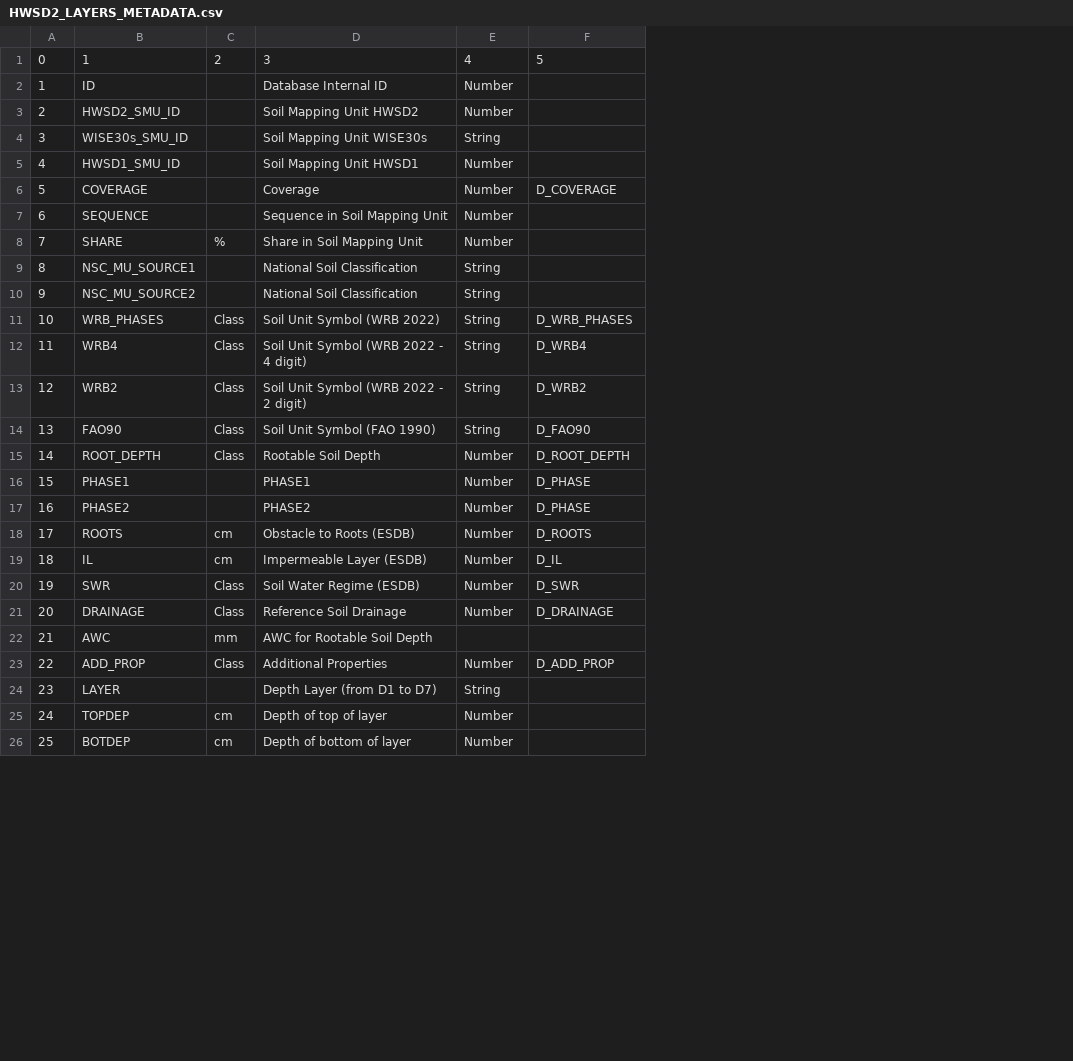
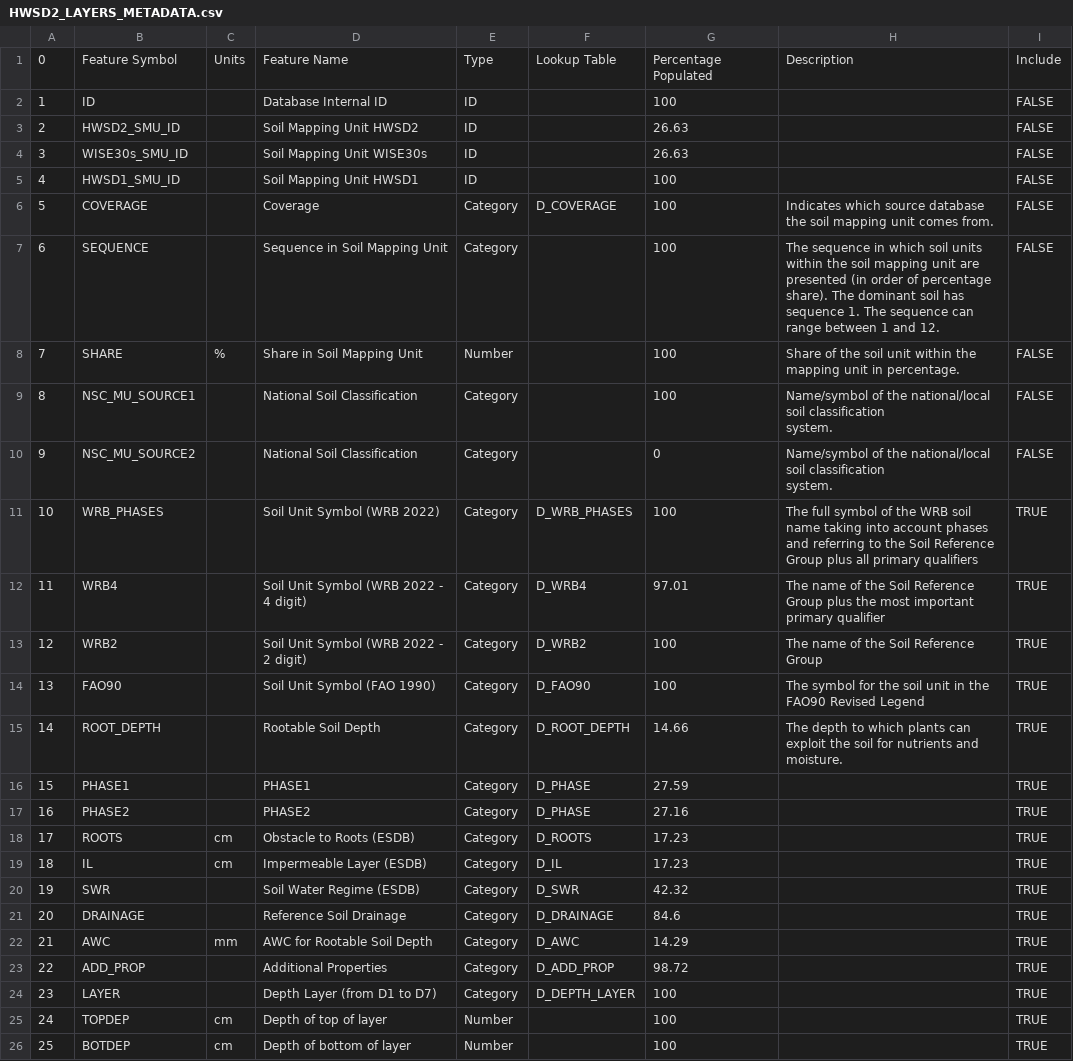
Before and after one commit to gsheen11/soil-carbon-content, a CSV file: csv_data/HWSD2_LAYERS_METADATA.csv, drawn as a sheet; only a part is shown; ↵ is a line break in a cell; the diff covers the shown part only; the diff names each change by its address in the sheet, - before the commit and + after, or states it on an @@ line.

Commit message:
added depth layer lookup table and metadata info

```diff
--- a/csv_data/HWSD2_LAYERS_METADATA.csv
+++ b/csv_data/HWSD2_LAYERS_METADATA.csv
+column G, rows 1-26: Percentage Populated | 100 | 26.63 | 26.63 | 100 | 100 | 100 | 100 | 100 | 0 | 100 | 97.01 | 100 | 100 | 14.66 | 27.59 | 27.16 | 17.23 | 17.23 | 42.32 | 84.6 | 14.29 | 98.72 | 100 | 100 | 100
+column H, rows 1-15: Description |  |  |  |  | Indicates which source database the soil mapping unit comes from. | The sequence in which soil units within the soil mapping unit are presented (in order of percentage share). The dominant soil has sequence 1. The sequence can range between 1 and 12. | Share of the soil unit within the mapping unit in percentage. | Name/symbol of the national/local soil classification ↵ system. | Name/symbol of the national/local soil classification ↵ system. | The full symbol of the WRB soil name taking into account phases and referring to the Soil Reference Group plus all primary qualifiers | The name of the Soil Reference Group plus the most important ↵ primary qualifier | The name of the Soil Reference Group | The symbol for the soil unit in the FAO90 Revised Legend | The depth to which plants can exploit the soil for nutrients and ↵ moisture.
+column I, rows 1-26: Include | FALSE | FALSE | FALSE | FALSE | FALSE | FALSE | FALSE | FALSE | FALSE | TRUE | TRUE | TRUE | TRUE | TRUE | TRUE | TRUE | TRUE | TRUE | TRUE | TRUE | TRUE | TRUE | TRUE | TRUE | TRUE
-B1: 1
+B1: Feature Symbol
-C1: 2
+C1: Units
-D1: 3
+D1: Feature Name
-E1: 4
+E1: Type
-F1: 5
+F1: Lookup Table
-E2:E3: Number
+E2:E3: ID
-E4: String
+E4: ID
-E5: Number
+E5: ID
-E6:E7: Number
+E6:E7: Category
-E9:E14: String
+E9:E14: Category
-C11:C15: Class
+C11:C15: (empty)
-E15:E21: Number
+E15:E21: Category
-C20:C21: Class
+C20:C21: (empty)
-E22: (empty)
+E22: Category
-F22: (empty)
+F22: D_AWC
-C23: Class
+C23: (empty)
-E23: Number
+E23: Category
-E24: String
+E24: Category
-F24: (empty)
+F24: D_DEPTH_LAYER
```
Also changed, not shown: 3 edited cells elsewhere in this file, 1 other file.
